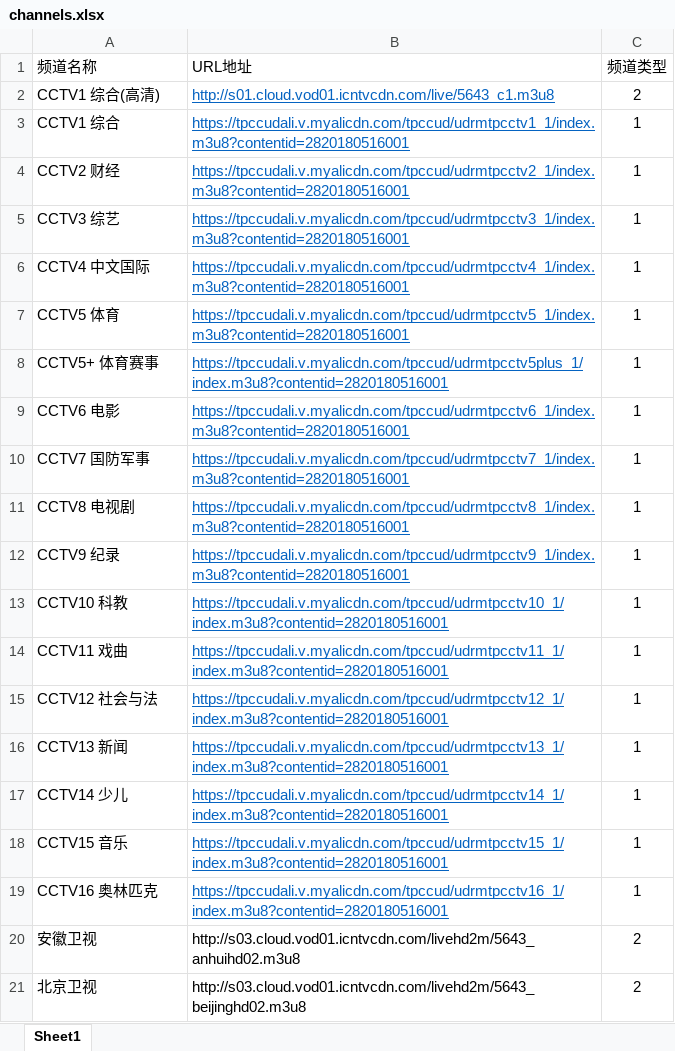
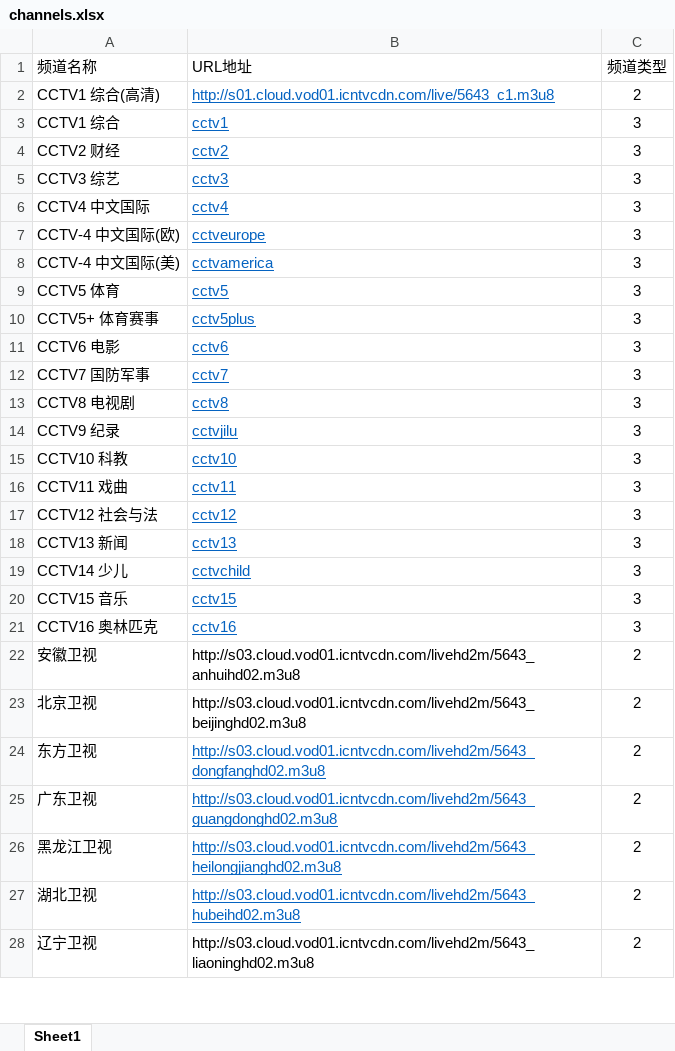
Before and after one commit to jukuangda/LiveDemo, an Excel workbook: app/src/main/assets/channels.xlsx, sheet Sheet1, drawn as a sheet; only a part is shown; the shorter side is filled out with more unchanged rows; values as stored, in another font and other column widths than the file's, no borders; addresses are those after the commit; the diff names each change by its address in the sheet, - before the commit and + after, or states it on an @@ line.

```diff
--- a/app/src/main/assets/channels.xlsx (sheet Sheet1)
+++ b/app/src/main/assets/channels.xlsx (sheet Sheet1)
-B3 (URL地址): https://tpccudali.v.myalicdn.com/tpccud/udrmtpcctv1_1/index.m3u8?contentid=2820180516001
+B3 (URL地址): cctv1
-C3:C6 (频道类型): 1
+C3:C6 (频道类型): 3
-B4 (URL地址): https://tpccudali.v.myalicdn.com/tpccud/udrmtpcctv2_1/index.m3u8?contentid=2820180516001
+B4 (URL地址): cctv2
-B5 (URL地址): https://tpccudali.v.myalicdn.com/tpccud/udrmtpcctv3_1/index.m3u8?contentid=2820180516001
+B5 (URL地址): cctv3
-B6 (URL地址): https://tpccudali.v.myalicdn.com/tpccud/udrmtpcctv4_1/index.m3u8?contentid=2820180516001
+B6 (URL地址): cctv4
+row 7: CCTV-4 中文国际(欧) | cctveurope | 3
+row 8: CCTV-4 中文国际(美) | cctvamerica | 3
-B9 (URL地址): https://tpccudali.v.myalicdn.com/tpccud/udrmtpcctv5_1/index.m3u8?contentid=2820180516001
+B9 (URL地址): cctv5
-C9:C21 (频道类型): 1
+C9:C21 (频道类型): 3
-B10 (URL地址): https://tpccudali.v.myalicdn.com/tpccud/udrmtpcctv5plus_1/index.m3u8?contentid=2820180516001
+B10 (URL地址): cctv5plus
-B11 (URL地址): https://tpccudali.v.myalicdn.com/tpccud/udrmtpcctv6_1/index.m3u8?contentid=2820180516001
+B11 (URL地址): cctv6
-B12 (URL地址): https://tpccudali.v.myalicdn.com/tpccud/udrmtpcctv7_1/index.m3u8?contentid=2820180516001
+B12 (URL地址): cctv7
-B13 (URL地址): https://tpccudali.v.myalicdn.com/tpccud/udrmtpcctv8_1/index.m3u8?contentid=2820180516001
+B13 (URL地址): cctv8
-B14 (URL地址): https://tpccudali.v.myalicdn.com/tpccud/udrmtpcctv9_1/index.m3u8?contentid=2820180516001
+B14 (URL地址): cctvjilu
-B15 (URL地址): https://tpccudali.v.myalicdn.com/tpccud/udrmtpcctv10_1/index.m3u8?contentid=2820180516001
+B15 (URL地址): cctv10
-B16 (URL地址): https://tpccudali.v.myalicdn.com/tpccud/udrmtpcctv11_1/index.m3u8?contentid=2820180516001
+B16 (URL地址): cctv11
-B17 (URL地址): https://tpccudali.v.myalicdn.com/tpccud/udrmtpcctv12_1/index.m3u8?contentid=2820180516001
+B17 (URL地址): cctv12
-B18 (URL地址): https://tpccudali.v.myalicdn.com/tpccud/udrmtpcctv13_1/index.m3u8?contentid=2820180516001
+B18 (URL地址): cctv13
-B19 (URL地址): https://tpccudali.v.myalicdn.com/tpccud/udrmtpcctv14_1/index.m3u8?contentid=2820180516001
+B19 (URL地址): cctvchild
-B20 (URL地址): https://tpccudali.v.myalicdn.com/tpccud/udrmtpcctv15_1/index.m3u8?contentid=2820180516001
+B20 (URL地址): cctv15
-B21 (URL地址): https://tpccudali.v.myalicdn.com/tpccud/udrmtpcctv16_1/index.m3u8?contentid=2820180516001
+B21 (URL地址): cctv16
```
Also changed, not shown: 21 other files.
